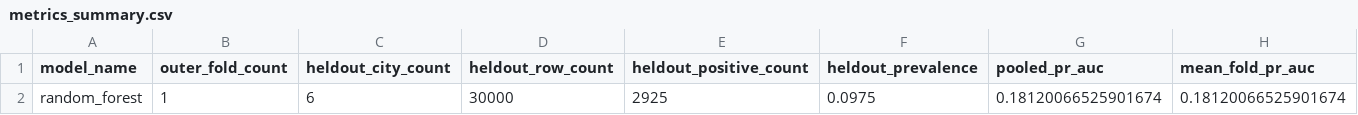
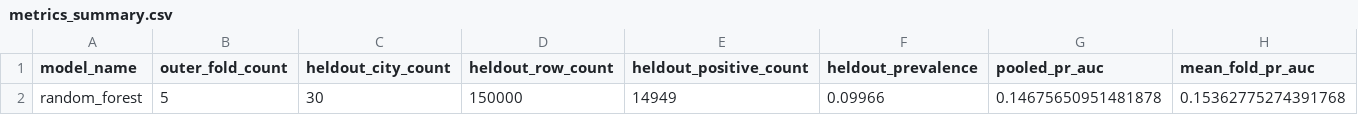
Before and after one commit to goldember12-alt/urban-heat-mapping-dataset, a CSV file: outputs/modeling/random_forest/metrics_summary.csv, drawn as a sheet; only a part is shown; removed rows and columns are numbered as before the commit, all else as after; rows hold the shown columns only; the diff names each change by its address in the sheet, - before the commit and + after, or states it on an @@ line.

```diff
--- a/outputs/modeling/random_forest/metrics_summary.csv
+++ b/outputs/modeling/random_forest/metrics_summary.csv
-row 2: random_forest | 1 | 6 | 30000 | 2925 | 0.0975 | 0.18120066525901674 | 0.18120066525901674
+row 2: random_forest | 5 | 30 | 150000 | 14949 | 0.09966 | 0.14675650951481878 | 0.15362775274391768
```
Also changed, not shown: outputs/modeling/random_forest/best_params_by_fold.csv, outputs/modeling/random_forest/calibration_curve.csv, 48 other files.
